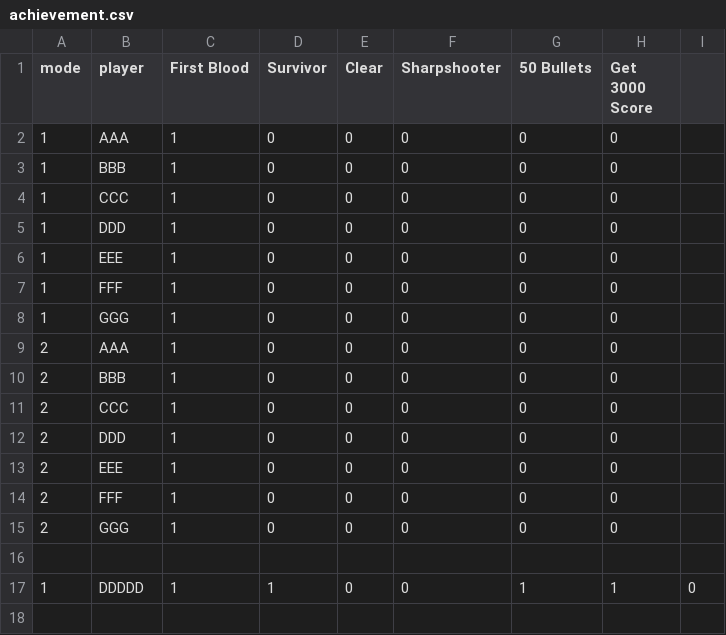
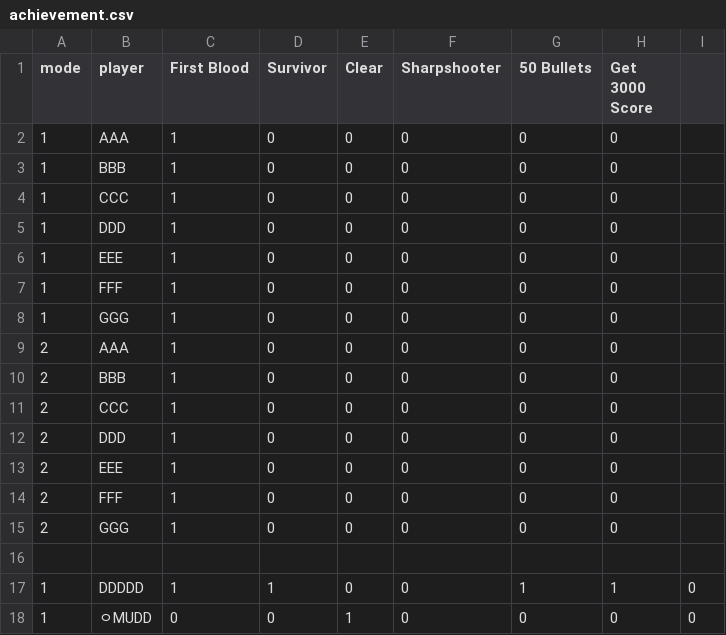
Before and after one commit to PurpleBananass/Invaders-SDP-24788, a CSV file: res/achievement.csv, drawn as a sheet.

```diff
--- a/res/achievement.csv
+++ b/res/achievement.csv
@@ -17 +17,2 @@ mode,player,First Blood,Survivor,Clear,Sharpshooter,50 Bullets,Get 3000 Score
 1,DDDDD,1,1,0,0,1,1,0
+1,ㅇMUDD,0,0,1,0,0,0,0
```
Also changed, not shown: 6 other files.
